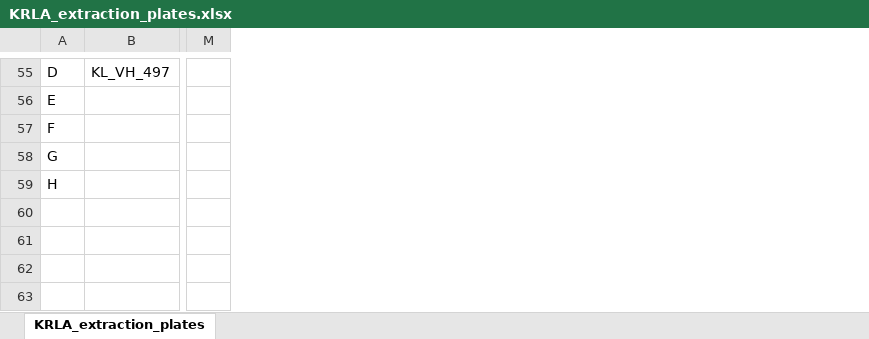
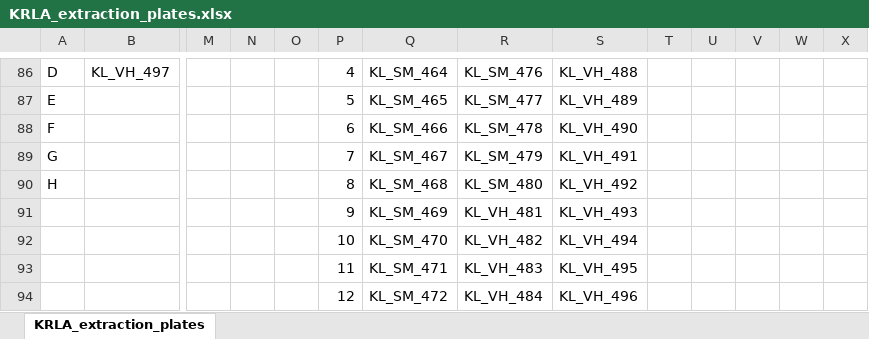
Before and after one commit to tparchman/KRLA, an Excel workbook: KRLA_extraction_plates.xlsx, sheet KRLA_extraction_plates, drawn as a sheet; only a part is shown, gaps mark what is left out; values as stored, in another font and other column widths than the file's, no borders; rows hold the shown columns only; the diff covers the shown part only; the diff names each change by its address in the sheet, - before the commit and + after, or states it on an @@ line.

```diff
--- a/KRLA_extraction_plates.xlsx (sheet KRLA_extraction_plates)
+++ b/KRLA_extraction_plates.xlsx (sheet KRLA_extraction_plates)
+column N, empty
+column O, empty
+column P, rows 86-90: 4 | 5 | 6 | 7 | 8
+column Q, rows 86-90: KL_SM_464 | KL_SM_465 | KL_SM_466 | KL_SM_467 | KL_SM_468
+column R, rows 86-90: KL_SM_476 | KL_SM_477 | KL_SM_478 | KL_SM_479 | KL_SM_480
+column S, rows 86-90: KL_VH_488 | KL_VH_489 | KL_VH_490 | KL_VH_491 | KL_VH_492
+column T, empty
+column U, empty
+column V, empty
+column W, empty
+column X, empty
+row 91:  |  |  |  |  | 9 | KL_SM_469 | KL_VH_481 | KL_VH_493
+row 92:  |  |  |  |  | 10 | KL_SM_470 | KL_VH_482 | KL_VH_494
+row 93:  |  |  |  |  | 11 | KL_SM_471 | KL_VH_483 | KL_VH_495
+row 94:  |  |  |  |  | 12 | KL_SM_472 | KL_VH_484 | KL_VH_496
```
Also changed, not shown: 31 added rows and 27 edited cells elsewhere in this sheet, 4 other files.
